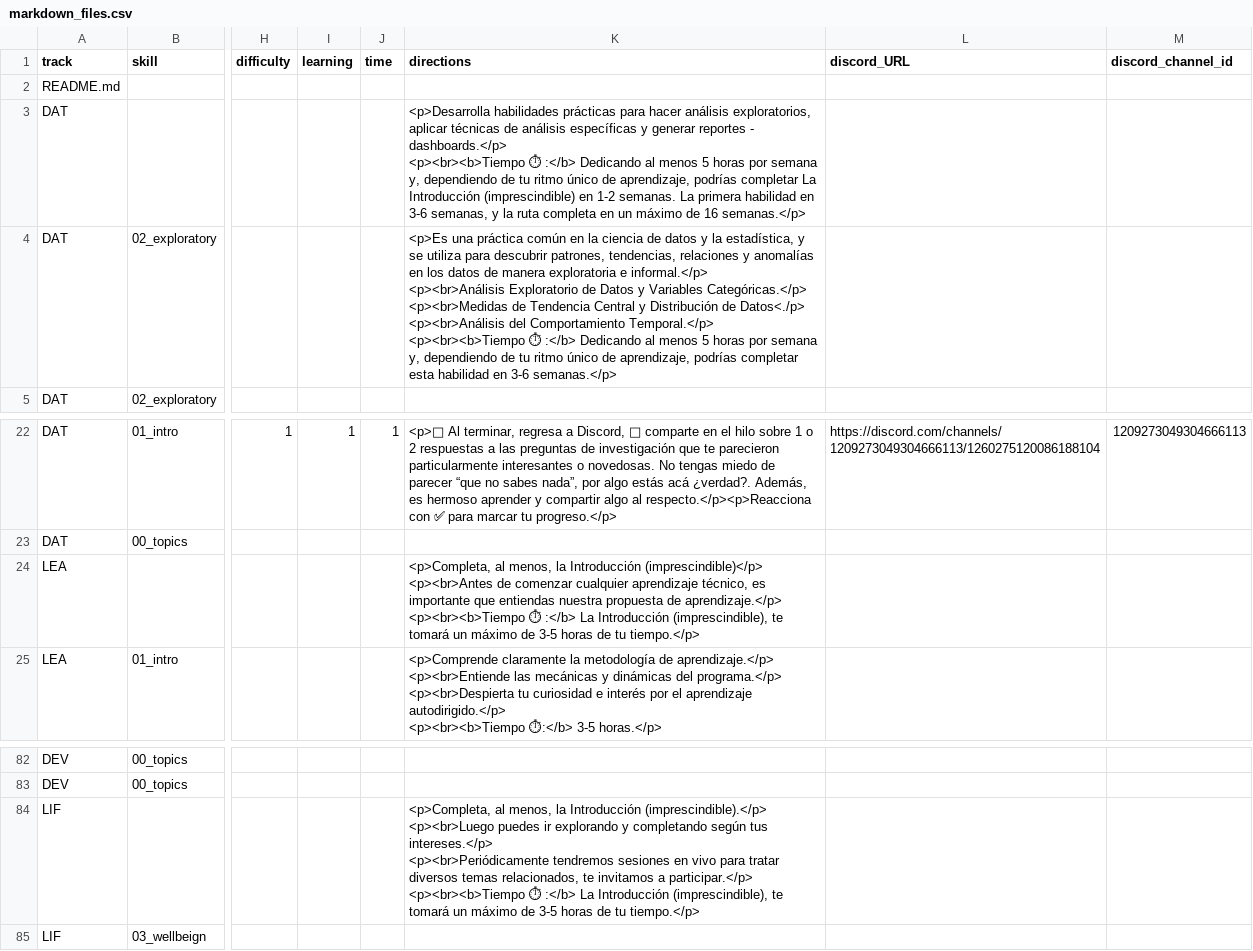
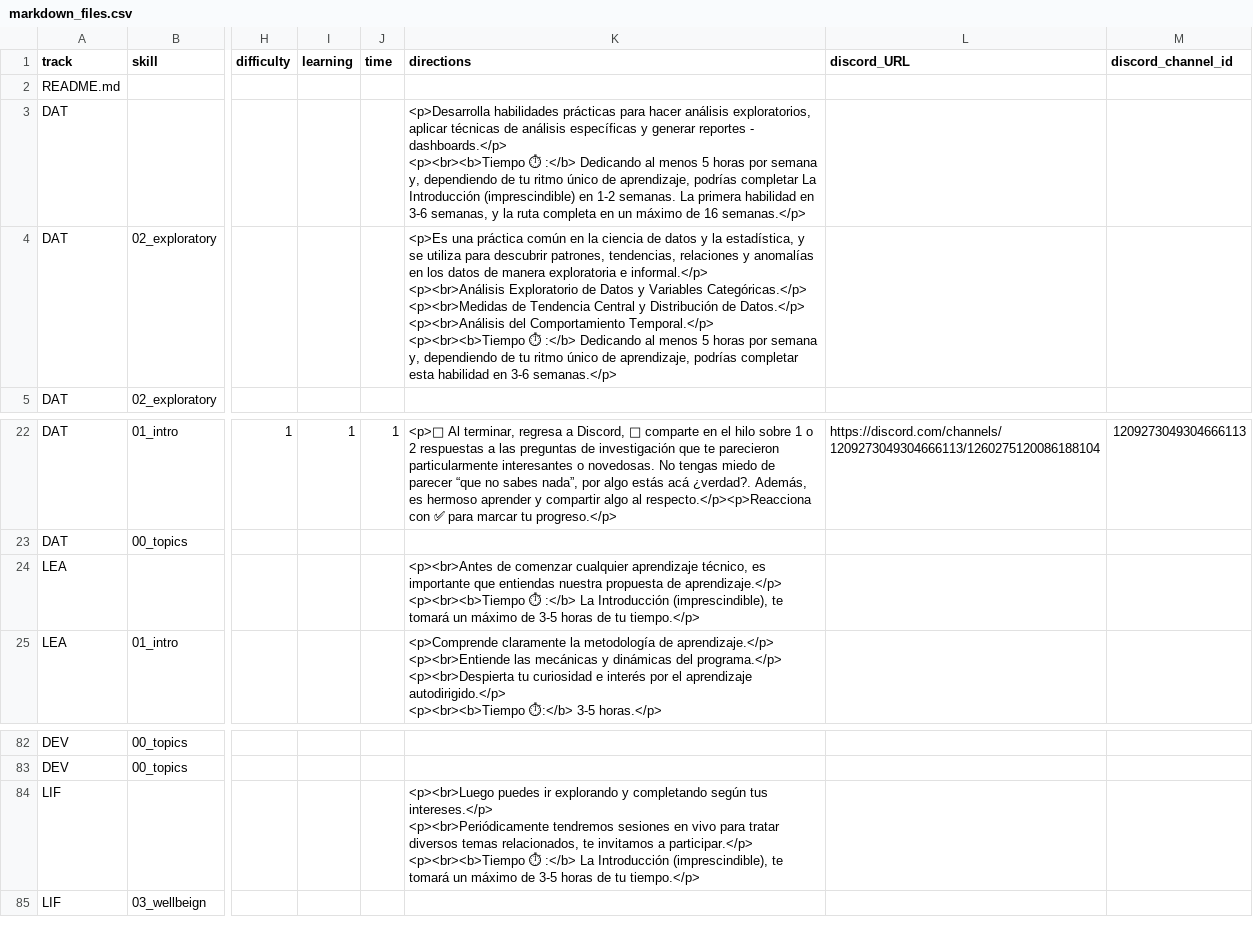
Before and after one commit to Laboratoria/digitaljumpstart-curriculum, a CSV file: markdown_files.csv, drawn as a sheet; only a part is shown, gaps mark what is left out; ↵ is a line break in a cell; the diff names each change by its address in the sheet, - before the commit and + after, or states it on an @@ line.

```diff
--- a/markdown_files.csv
+++ b/markdown_files.csv
-K4 (directions): …Distribución de Datos<./p> ↵ <p><br>Análisis del…
+K4 (directions): …Distribución de Datos.</p> ↵ <p><br>Análisis del…
-K24 (directions): <p>Completa, al menos, la Introducción (imprescindible)</p> ↵ <p><br>Antes de…
+K24 (directions): <p><br>Antes de…
-K84 (directions): <p>Completa, al menos, la Introducción (imprescindible).</p> ↵ <p><br>Luego puedes…
+K84 (directions): <p><br>Luego puedes…
```
Also changed, not shown: 1 other file.
